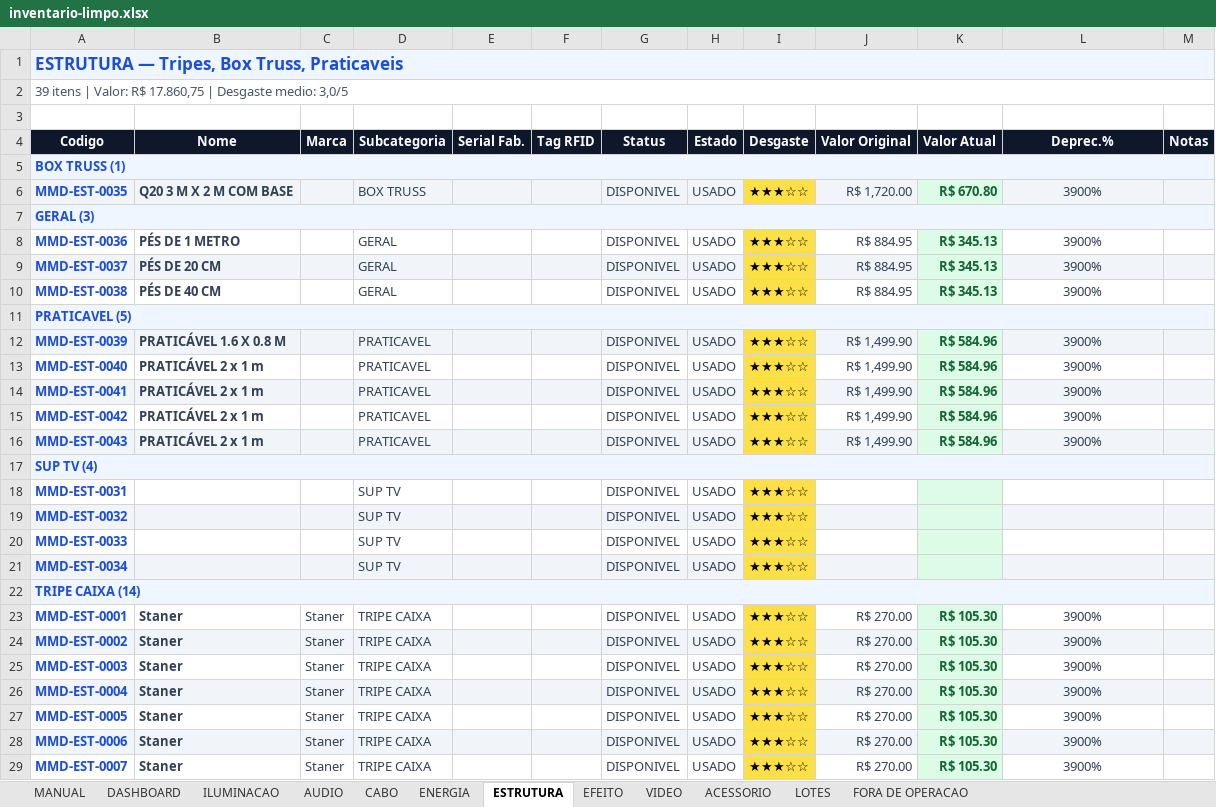
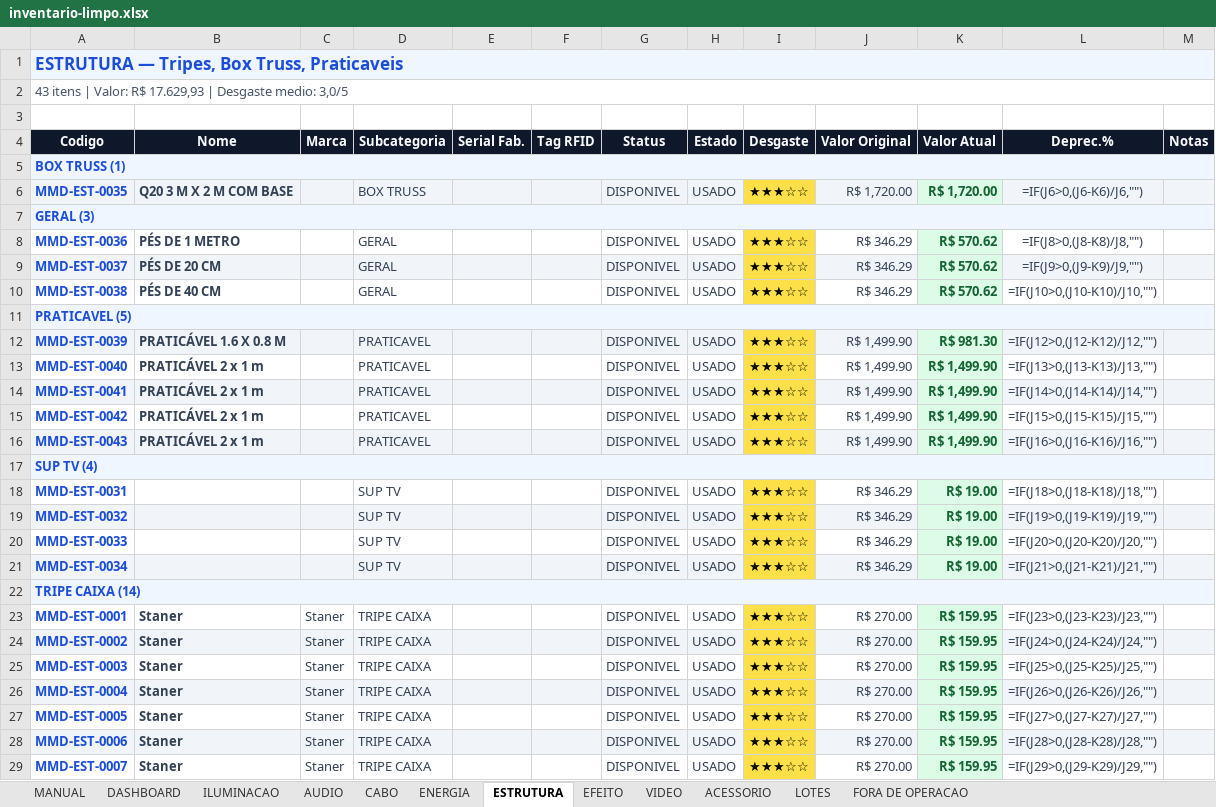
Before and after one commit to marcoraza/mmd, an Excel workbook: data/inventario-limpo.xlsx, sheet ESTRUTURA, drawn as a sheet; only a part is shown; values as stored, in another font and other column widths than the file's, no borders; formulas without a stored value are shown as written; conditional formats not drawn; the diff covers the shown part only; the diff names each change by its address in the sheet, - before the commit and + after, or states it on an @@ line.

```diff
--- a/data/inventario-limpo.xlsx (sheet ESTRUTURA)
+++ b/data/inventario-limpo.xlsx (sheet ESTRUTURA)
-A2 (Codigo): 39 itens | Valor: R$ 17.860,75 | Desgaste…
+A2 (Codigo): 43 itens | Valor: R$ 17.629,93 | Desgaste…
-K6 (Valor Atual): R$ 670.80
+K6 (Valor Atual): R$ 1,720.00
-L6 (Deprec.%): 3900%
+L6 (Deprec.%): =IF(J6>0,(J6-K6)/J6,"")
-J8:J10 (Valor Original): R$ 884.95
+J8:J10 (Valor Original): R$ 346.29
-K8:K10 (Valor Atual): R$ 345.13
+K8:K10 (Valor Atual): R$ 570.62
-L8 (Deprec.%): 3900%
+L8 (Deprec.%): =IF(J8>0,(J8-K8)/J8,"")
-L9 (Deprec.%): 3900%
+L9 (Deprec.%): =IF(J9>0,(J9-K9)/J9,"")
-L10 (Deprec.%): 3900%
+L10 (Deprec.%): =IF(J10>0,(J10-K10)/J10,"")
-K12 (Valor Atual): R$ 584.96
+K12 (Valor Atual): R$ 981.30
-L12 (Deprec.%): 3900%
+L12 (Deprec.%): =IF(J12>0,(J12-K12)/J12,"")
-K13:K16 (Valor Atual): R$ 584.96
+K13:K16 (Valor Atual): R$ 1,499.90
-L13 (Deprec.%): 3900%
+L13 (Deprec.%): =IF(J13>0,(J13-K13)/J13,"")
-L14 (Deprec.%): 3900%
+L14 (Deprec.%): =IF(J14>0,(J14-K14)/J14,"")
-L15 (Deprec.%): 3900%
+L15 (Deprec.%): =IF(J15>0,(J15-K15)/J15,"")
-L16 (Deprec.%): 3900%
+L16 (Deprec.%): =IF(J16>0,(J16-K16)/J16,"")
-J18:J21 (Valor Original): (empty)
+J18:J21 (Valor Original): R$ 346.29
-K18:K21 (Valor Atual): (empty)
+K18:K21 (Valor Atual): R$ 19.00
-L18 (Deprec.%): (empty)
+L18 (Deprec.%): =IF(J18>0,(J18-K18)/J18,"")
-L19 (Deprec.%): (empty)
+L19 (Deprec.%): =IF(J19>0,(J19-K19)/J19,"")
-L20 (Deprec.%): (empty)
+L20 (Deprec.%): =IF(J20>0,(J20-K20)/J20,"")
-L21 (Deprec.%): (empty)
+L21 (Deprec.%): =IF(J21>0,(J21-K21)/J21,"")
-K23:K29 (Valor Atual): R$ 105.30
+K23:K29 (Valor Atual): R$ 159.95
-L23 (Deprec.%): 3900%
+L23 (Deprec.%): =IF(J23>0,(J23-K23)/J23,"")
-L24 (Deprec.%): 3900%
+L24 (Deprec.%): =IF(J24>0,(J24-K24)/J24,"")
-L25 (Deprec.%): 3900%
+L25 (Deprec.%): =IF(J25>0,(J25-K25)/J25,"")
-L26 (Deprec.%): 3900%
+L26 (Deprec.%): =IF(J26>0,(J26-K26)/J26,"")
-L27 (Deprec.%): 3900%
+L27 (Deprec.%): =IF(J27>0,(J27-K27)/J27,"")
-L28 (Deprec.%): 3900%
+L28 (Deprec.%): =IF(J28>0,(J28-K28)/J28,"")
-L29 (Deprec.%): 3900%
+L29 (Deprec.%): =IF(J29>0,(J29-K29)/J29,"")
```
Also changed, not shown: 46 edited cells elsewhere in this sheet, sheet ILUMINACAO, sheet AUDIO, sheet DASHBOARD, sheet ENERGIA, sheet ACESSORIO, sheet EFEITO, 2 more sheets, hidden cells, charts or pictures, 11 other files.
